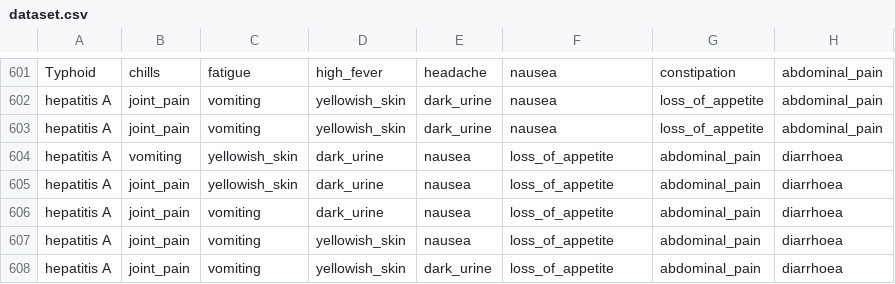
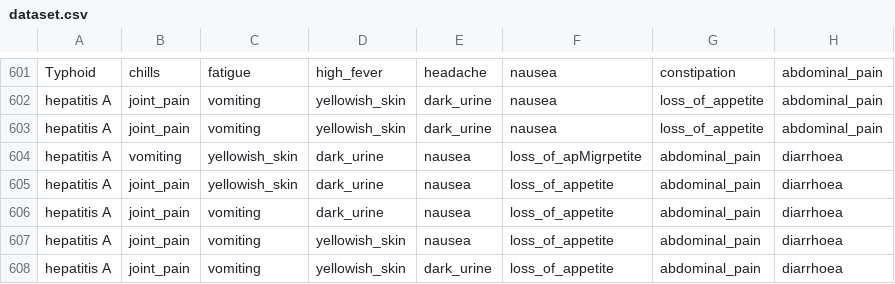
Before and after one commit to pavanmanishd/Disease-Prediction-Machine-Learning, a CSV file: server/dataset.csv, drawn as a sheet; only a part is shown, gaps mark what is left out; the diff names each change by its address in the sheet, - before the commit and + after, or states it on an @@ line.

```diff
--- a/server/dataset.csv
+++ b/server/dataset.csv
-F604: loss_of_appetite
+F604: loss_of_apMigrpetite
```
Also changed, not shown: 3 other files.
